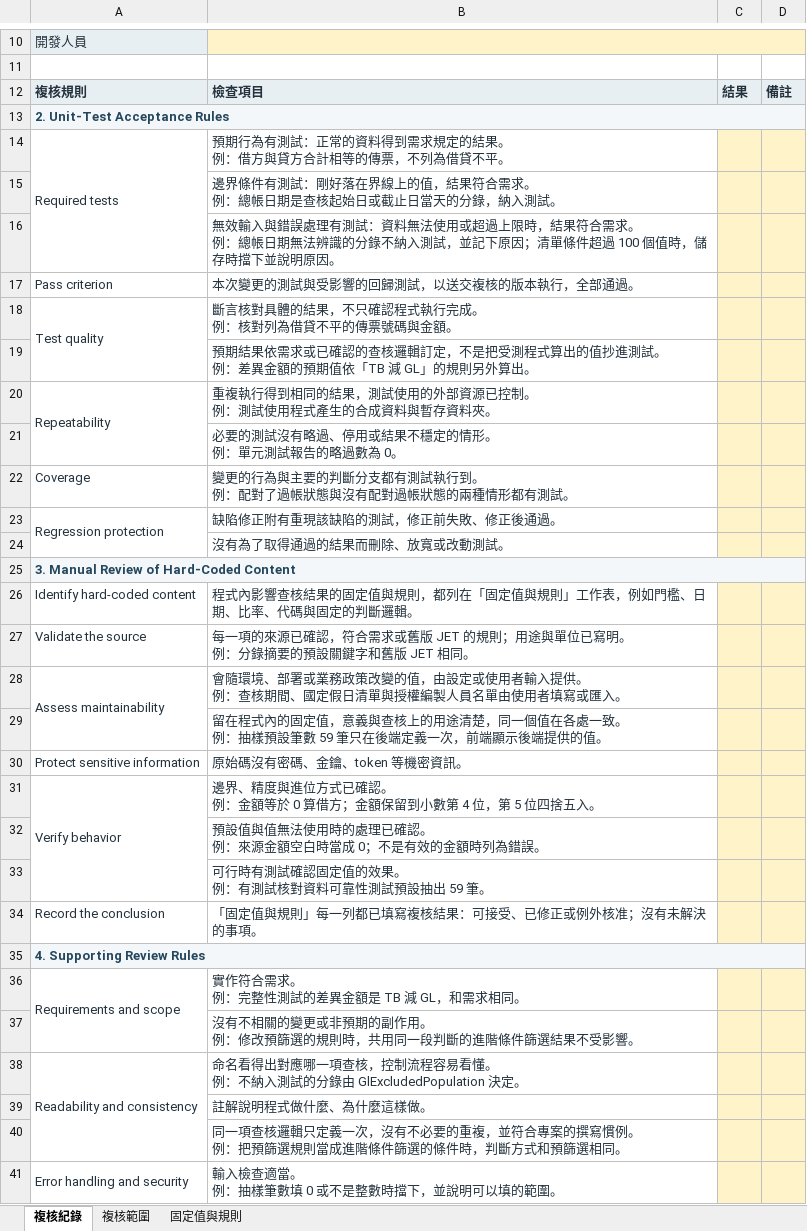
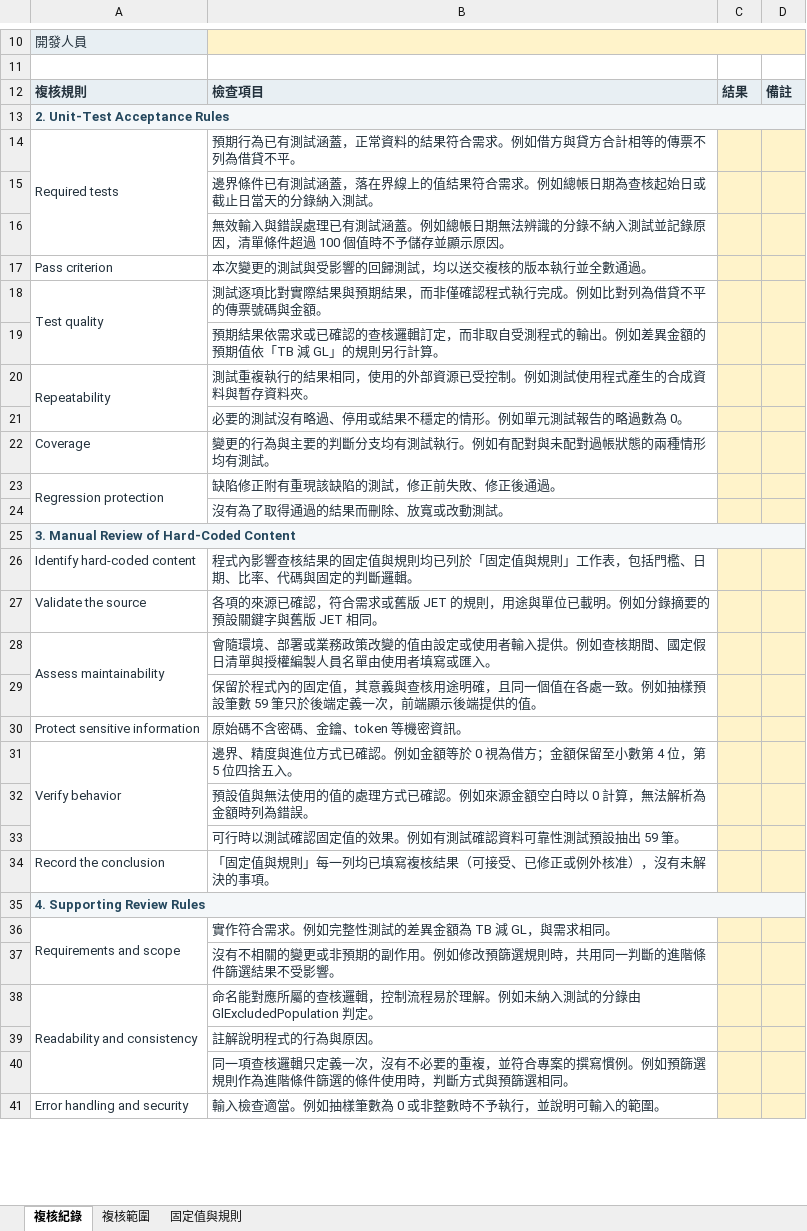
Before and after one commit to musiclord/je-tool, an Excel workbook: docs/SAT/Code Review/Code review.xlsx, sheet 複核紀錄, drawn as a sheet; only a part is shown, gaps mark what is left out; values as stored, in another font and other column widths than the file's, no borders; ↵ is a line break in a cell; the diff covers the shown part only; the diff names each change by its address in the sheet, - before the commit and + after, or states it on an @@ line.

```diff
--- a/docs/SAT/Code Review/Code review.xlsx (sheet 複核紀錄)
+++ b/docs/SAT/Code Review/Code review.xlsx (sheet 複核紀錄)
-B14: 預期行為有測試：正常的資料得到需求規定的結果。 ↵ 例：借方與貸方合計相等的傳票，不列為借…
+B14: 預期行為已有測試涵蓋，正常資料的結果符合需求。例如借方與貸方合計相等的傳票不列為借…
-B15: 邊界條件有測試：剛好落在界線上的值，結果符合需求。 ↵ 例：總帳日期是查核起始日或截止日當天的分錄，納入測試…
+B15: 邊界條件已有測試涵蓋，落在界線上的值結果符合需求。例如總帳日期為查核起始日或截止日當天的分錄納入測試…
-B16: …錯誤處理有測試：資料無法使用或超過上限時，結果符合需求。 ↵ 例：總帳日期無法辨識的分錄不納入測試，並記下原因；清單條件超過 100 個值時，儲存時擋下並說明原因。
+B16: …錯誤處理已有測試涵蓋。例如總帳日期無法辨識的分錄不納入測試並記錄原因，清單條件超過 100 個值時不予儲存並顯示原因。
-B17: 本次變更的測試與受影響的回歸測試，以送交複核的版本執行，全部通過。
+B17: 本次變更的測試與受影響的回歸測試，均以送交複核的版本執行並全數通過。
-B18: 斷言核對具體的結果，不只確認程式執行完成。 ↵ 例：核對列為借貸不平的傳票號碼與金額。
+B18: 測試逐項比對實際結果與預期結果，而非僅確認程式執行完成。例如比對列為借貸不平的傳票號碼與金額。
-B19: …輯訂定，不是把受測程式算出的值抄進測試。 ↵ 例：差異金額的預期值依「TB 減 GL」的規則另外算出。
+B19: …輯訂定，而非取自受測程式的輸出。例如差異金額的預期值依「TB 減 GL」的規則另行計算。
-B20: 重複執行得到相同的結果，測試使用的外部資源已控制。 ↵ 例：測試使用…
+B20: 測試重複執行的結果相同，使用的外部資源已受控制。例如測試使用…
-B21: 必要的測試沒有略過、停用或結果不穩定的情形。 ↵ 例：單元測試報告的略過數為 0。
+B21: 必要的測試沒有略過、停用或結果不穩定的情形。例如單元測試報告的略過數為 0。
-B22: …判斷分支都有測試執行到。 ↵ 例：配對了過帳狀態與沒有配對過帳狀態的兩種情形都有測試。
+B22: …判斷分支均有測試執行。例如有配對與未配對過帳狀態的兩種情形均有測試。
-B26: …值與規則，都列在「固定值與規則」工作表，例如門檻、日…
+B26: …值與規則均已列於「固定值與規則」工作表，包括門檻、日…
-B27: 每一項的來源已確認，符合需求或舊版 JET 的規則；用途與單位已寫明。 ↵ 例：分錄摘要的預設關鍵字和舊版 JET…
+B27: 各項的來源已確認，符合需求或舊版 JET 的規則，用途與單位已載明。例如分錄摘要的預設關鍵字與舊版 JET…
-B28: …改變的值，由設定或使用者輸入提供。 ↵ 例：查核期間…
+B28: …改變的值由設定或使用者輸入提供。例如查核期間…
-B29: 留在程式內的固定值，意義與查核上的用途清楚，同一個值在各處一致。 ↵ 例：抽樣預設筆數 59 筆只在後端定義…
+B29: 保留於程式內的固定值，其意義與查核用途明確，且同一個值在各處一致。例如抽樣預設筆數 59 筆只於後端定義…
-B30: 原始碼沒有密碼、金鑰、token 等機密資訊。
+B30: 原始碼不含密碼、金鑰、token 等機密資訊。
-B31: …已確認。 ↵ 例：金額等於 0 算借方；金額保留到小數第…
+B31: …已確認。例如金額等於 0 視為借方；金額保留至小數第…
-B32: 預設值與值無法使用時的處理已確認。 ↵ 例：來源金額空白時當成 0；不是有效的金額時列…
+B32: 預設值與無法使用的值的處理方式已確認。例如來源金額空白時以 0 計算，無法解析為金額時列…
-B33: 可行時有測試確認固定值的效果。 ↵ 例：有測試核對資料可靠性測試預設抽出 59 筆。
+B33: 可行時以測試確認固定值的效果。例如有測試確認資料可靠性測試預設抽出 59 筆。
-B34: 「固定值與規則」每一列都已填寫複核結果：可接受、已修正或例外核准；沒有未解決的事項。
+B34: 「固定值與規則」每一列均已填寫複核結果（可接受、已修正或例外核准），沒有未解決的事項。
-B36: 實作符合需求。 ↵ 例：完整性測試的差異金額是 TB 減 GL，和需求相同。
+B36: 實作符合需求。例如完整性測試的差異金額為 TB 減 GL，與需求相同。
-B37: …副作用。 ↵ 例：修改預篩選的規則時，共用同一段判斷的進…
+B37: …副作用。例如修改預篩選規則時，共用同一判斷的進…
-B38: 命名看得出對應哪一項查核，控制流程容易看懂。 ↵ 例：不納入測試的分錄由 GlExcludedPopulation 決定。
+B38: 命名能對應所屬的查核邏輯，控制流程易於理解。例如未納入測試的分錄由 GlExcludedPopulation 判定。
-B39: 註解說明程式做什麼、為什麼這樣做。
+B39: 註解說明程式的行為與原因。
-B40: …寫慣例。 ↵ 例：把預篩選規則當成進階條件篩選的條件時，判斷方式和預篩選相…
+B40: …寫慣例。例如預篩選規則作為進階條件篩選的條件使用時，判斷方式與預篩選相…
-B41: 輸入檢查適當。 ↵ 例：抽樣筆數填 0 或不是整數時擋下，並說明可以填的範圍。
+B41: 輸入檢查適當。例如抽樣筆數為 0 或非整數時不予執行，並說明可輸入的範圍。
```
Also changed, not shown: 4 edited cells elsewhere in this sheet, sheet 固定值與規則, sheet 複核範圍, docs/SAT/Code Review/Unit test Report.xlsx, docs/SAT/版本更新紀錄.xlsx, 39 other files.
